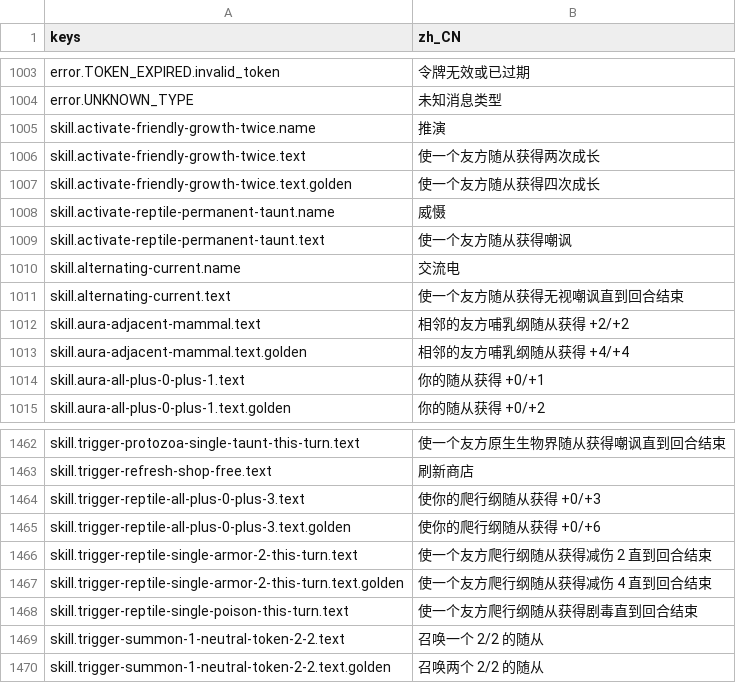
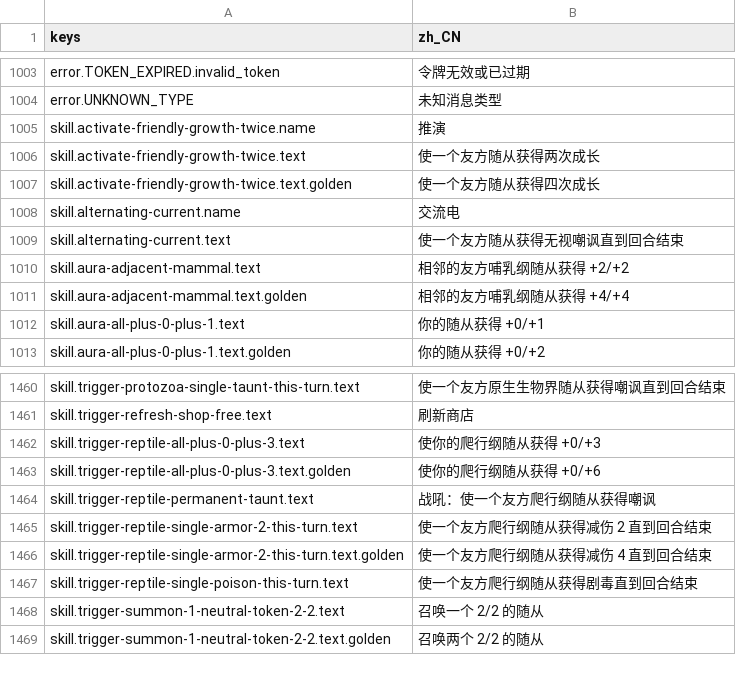
Before and after one commit to gaoddy/civilization, a CSV file: client/text/zh_CN.csv, drawn as a sheet; only a part is shown, gaps mark what is left out; removed rows and columns are numbered as before the commit, all else as after; the diff names each change by its address in the sheet, - before the commit and + after, or states it on an @@ line.

```diff
--- a/client/text/zh_CN.csv
+++ b/client/text/zh_CN.csv
-row 1008: skill.activate-reptile-permanent-taunt.name | 威慑
-row 1009: skill.activate-reptile-permanent-taunt.text | 使一个友方随从获得嘲讽
+row 1464: skill.trigger-reptile-permanent-taunt.text | 战吼：使一个友方爬行纲随从获得嘲讽
```
Also changed, not shown: 8 other files.
